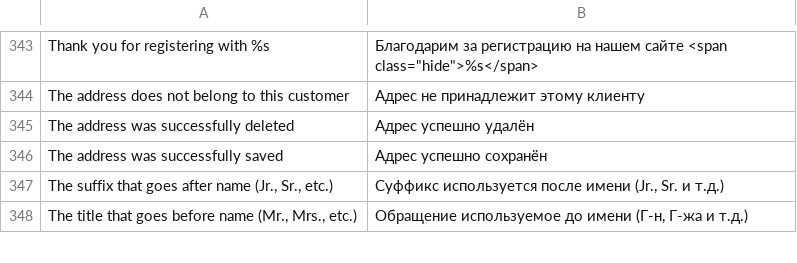
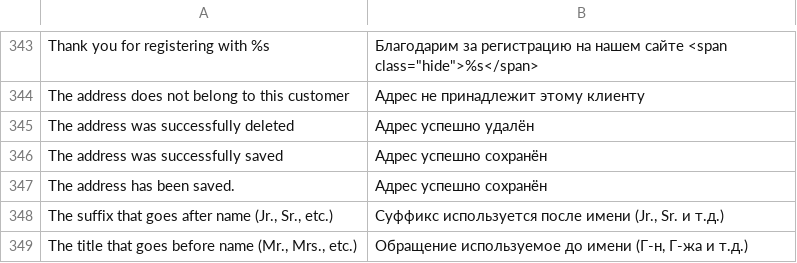
Before and after one commit to npush/company, a CSV file: app/locale/ru_RU/Mage_Customer.csv, drawn as a sheet; only a part is shown, gaps mark what is left out; the diff names each change by its address in the sheet, - before the commit and + after, or states it on an @@ line.

```diff
--- a/app/locale/ru_RU/Mage_Customer.csv
+++ b/app/locale/ru_RU/Mage_Customer.csv
+row 347: The address has been saved. | Адрес успешно сохранён
```
Also changed, not shown: 2 other files.
